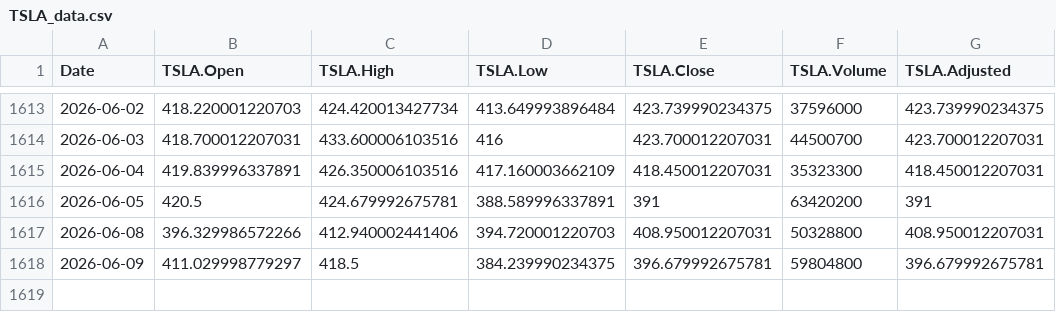
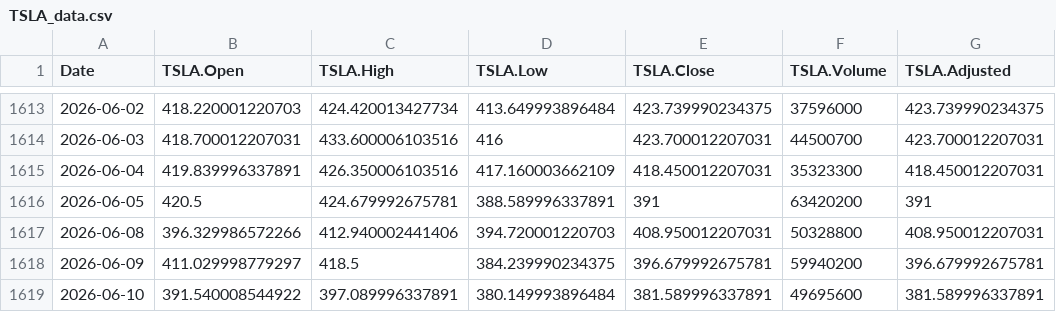
Before and after one commit to chems0404/Prophet_TQQQ, a CSV file: data/TSLA_data.csv, drawn as a sheet; only a part is shown, gaps mark what is left out.

```diff
--- a/data/TSLA_data.csv
+++ b/data/TSLA_data.csv
@@ -1617,2 +1617,3 @@
 2026-06-08,396.329986572266,412.940002441406,394.720001220703,408.950012207031,50328800,408.950012207031
-2026-06-09,411.029998779297,418.5,384.239990234375,396.679992675781,59804800,396.679992675781
+2026-06-09,411.029998779297,418.5,384.239990234375,396.679992675781,59940200,396.679992675781
+2026-06-10,391.540008544922,397.089996337891,380.149993896484,381.589996337891,49695600,381.589996337891
```
Also changed, not shown: data/IBIT_data.csv, data/IXJ_data.csv, 12 other files.
